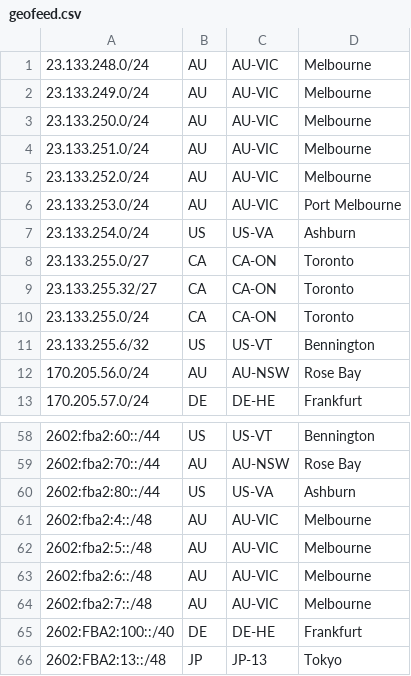
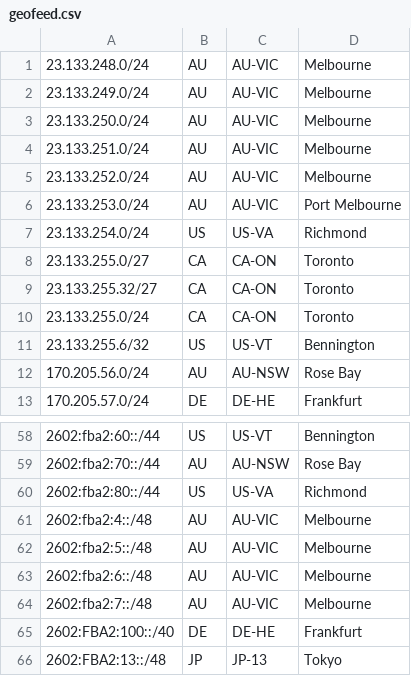
Before and after one commit to Chromatic-Garden-Sites/beakonet, a CSV file: netinfo/geofeed.csv, drawn as a sheet; only a part is shown, gaps mark what is left out.

Commit message:
Richmond change

```diff
--- a/netinfo/geofeed.csv
+++ b/netinfo/geofeed.csv
@@ -6,3 +6,3 @@
 23.133.253.0/24,AU,AU-VIC,Port Melbourne,
-23.133.254.0/24,US,US-VA,Ashburn,
+23.133.254.0/24,US,US-VA,Richmond,
 23.133.255.0/27,CA,CA-ON,Toronto,
@@ -59,3 +59,3 @@
 2602:fba2:70::/44,AU,AU-NSW,Rose Bay,
-2602:fba2:80::/44,US,US-VA,Ashburn,
+2602:fba2:80::/44,US,US-VA,Richmond,
 2602:fba2:4::/48,AU,AU-VIC,Melbourne,
```
